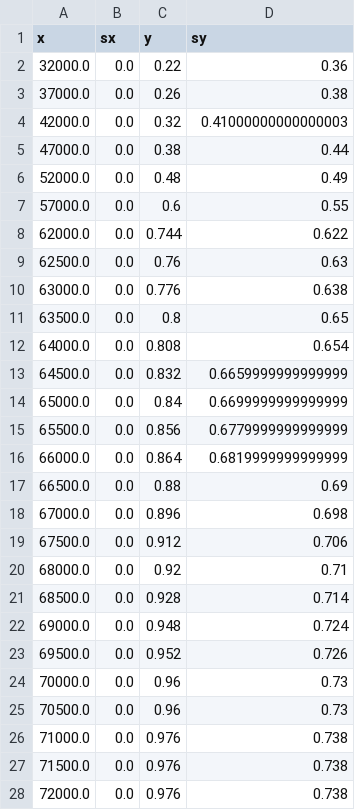
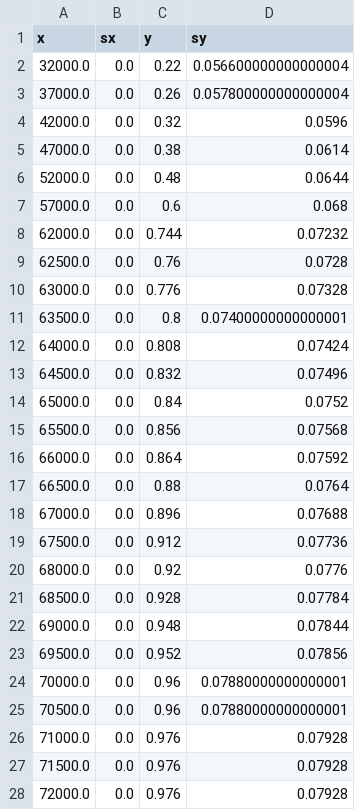
Before and after one commit to nichettg/Codici, a CSV file: 7. RLC Dominio Frequenza/data/dati_ampiezza.csv, drawn as a sheet; only a part is shown; the diff covers the shown part only.

```diff
--- a/7. RLC Dominio Frequenza/data/dati_ampiezza.csv
+++ b/7. RLC Dominio Frequenza/data/dati_ampiezza.csv
@@ -1,28 +1,28 @@
 x,sx,y,sy
-32000.0,0.0,0.22,0.36
-37000.0,0.0,0.26,0.38
-42000.0,0.0,0.32,0.41000000000000003
-47000.0,0.0,0.38,0.44
-52000.0,0.0,0.48,0.49
-57000.0,0.0,0.6,0.55
-62000.0,0.0,0.744,0.622
-62500.0,0.0,0.76,0.63
-63000.0,0.0,0.776,0.638
-63500.0,0.0,0.8,0.65
-64000.0,0.0,0.808,0.654
-64500.0,0.0,0.832,0.6659999999999999
-65000.0,0.0,0.84,0.6699999999999999
-65500.0,0.0,0.856,0.6779999999999999
-66000.0,0.0,0.864,0.6819999999999999
-66500.0,0.0,0.88,0.69
-67000.0,0.0,0.896,0.698
-67500.0,0.0,0.912,0.706
-68000.0,0.0,0.92,0.71
-68500.0,0.0,0.928,0.714
-69000.0,0.0,0.948,0.724
-69500.0,0.0,0.952,0.726
-70000.0,0.0,0.96,0.73
-70500.0,0.0,0.96,0.73
-71000.0,0.0,0.976,0.738
-71500.0,0.0,0.976,0.738
-72000.0,0.0,0.976,0.738
+32000.0,0.0,0.22,0.056600000000000004
+37000.0,0.0,0.26,0.057800000000000004
+42000.0,0.0,0.32,0.0596
+47000.0,0.0,0.38,0.0614
+52000.0,0.0,0.48,0.0644
+57000.0,0.0,0.6,0.068
+62000.0,0.0,0.744,0.07232
+62500.0,0.0,0.76,0.0728
+63000.0,0.0,0.776,0.07328
+63500.0,0.0,0.8,0.07400000000000001
+64000.0,0.0,0.808,0.07424
+64500.0,0.0,0.832,0.07496
+65000.0,0.0,0.84,0.0752
+65500.0,0.0,0.856,0.07568
+66000.0,0.0,0.864,0.07592
+66500.0,0.0,0.88,0.0764
+67000.0,0.0,0.896,0.07688
+67500.0,0.0,0.912,0.07736
+68000.0,0.0,0.92,0.0776
+68500.0,0.0,0.928,0.07784
+69000.0,0.0,0.948,0.07844
+69500.0,0.0,0.952,0.07856
+70000.0,0.0,0.96,0.07880000000000001
+70500.0,0.0,0.96,0.07880000000000001
+71000.0,0.0,0.976,0.07928
+71500.0,0.0,0.976,0.07928
+72000.0,0.0,0.976,0.07928
```
Also changed, not shown: 44 edited cells elsewhere in this file, 7. RLC Dominio Frequenza/data/dati_sfasamento.csv, 31 other files.
